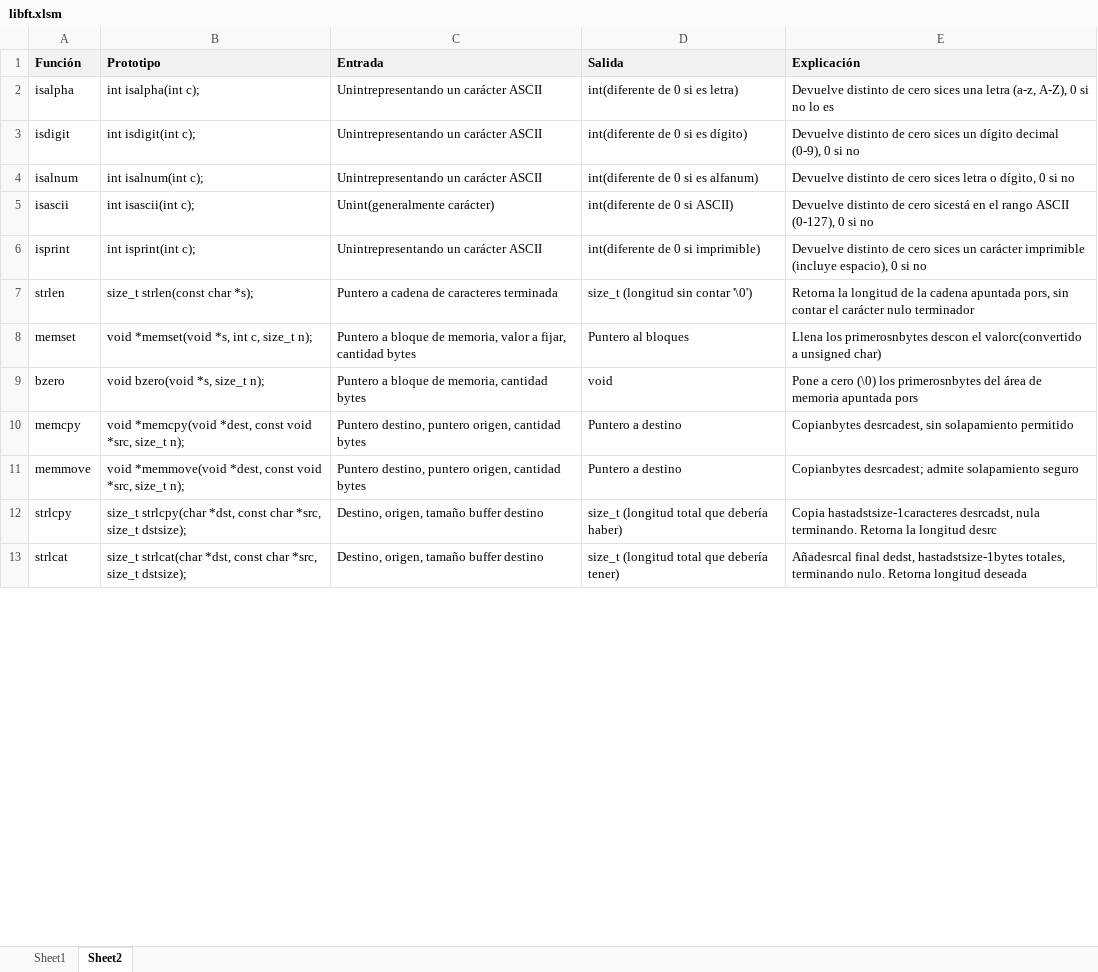
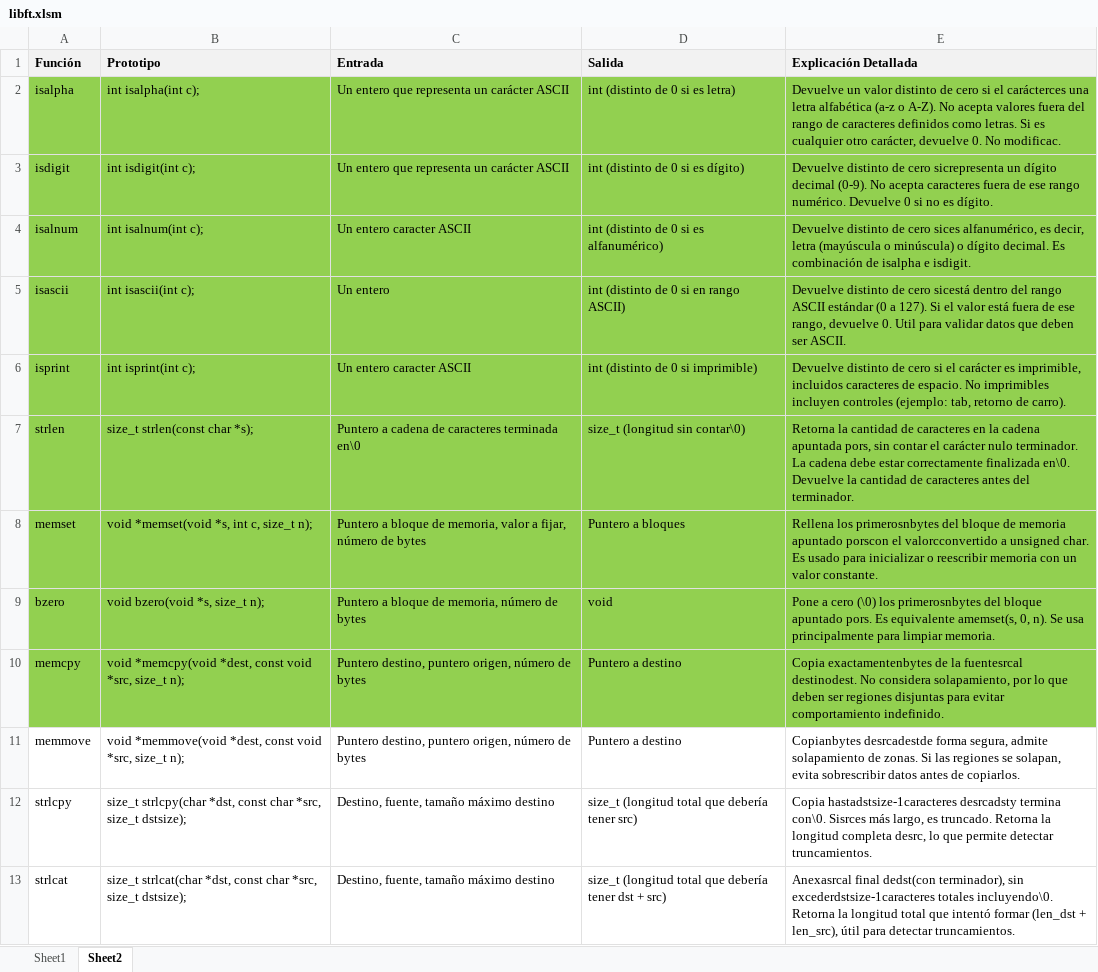
Before and after one commit to nazuaje29/CURSUS42, an Excel workbook: libft.xlsm, sheet Sheet2, drawn as a sheet; only a part is shown; values as stored, in another font and other column widths than the file's, no borders; the diff covers the shown part only; the diff names each change by its address in the sheet, - before the commit and + after, or states it on an @@ line.

Commit message:
creacion de todas las funciones de la 1era parte. testeado con exito todo, sin incluir casos de errores. creado main con su makefile para testeo d libreria.

```diff
--- a/libft.xlsm (sheet Sheet2)
+++ b/libft.xlsm (sheet Sheet2)
-E1: Explicación
+E1: Explicación Detallada
-A2:E10 fill: none
+A2:E10 fill: #92D050
-C2:C3 (Entrada): Unintrepresentando un carácter ASCII
+C2:C3 (Entrada): Un entero que representa un carácter ASCII
-D2 (Salida): int(diferente de 0 si es letra)
+D2 (Salida): int (distinto de 0 si es letra)
-E2 (Explicación Detallada): Devuelve distinto de cero sices una letra (a-z, A-Z), 0 si no lo es
+E2 (Explicación Detallada): Devuelve un valor distinto de cero si el carácterces una letra alfabética (a-z o A-Z). No acepta valores fuera del rango de caracteres definidos como letras. Si es cualquier otro carácter, devuelve 0. No modificac.
-D3 (Salida): int(diferente de 0 si es dígito)
+D3 (Salida): int (distinto de 0 si es dígito)
-E3 (Explicación Detallada): …de cero sices un dígito decimal (0-9), 0 si no
+E3 (Explicación Detallada): …de cero sicrepresenta un dígito decimal (0-9). No acepta caracteres fuera de ese rango numérico. Devuelve 0 si no es dígito.
-C4 (Entrada): Unintrepresentando un carácter ASCII
+C4 (Entrada): Un entero caracter ASCII
-D4 (Salida): int(diferente de 0 si es alfanum)
+D4 (Salida): int (distinto de 0 si es alfanumérico)
-E4 (Explicación Detallada): …cero sices letra o dígito, 0 si no
+E4 (Explicación Detallada): …cero sices alfanumérico, es decir, letra (mayúscula o minúscula) o dígito decimal. Es combinación de isalpha e isdigit.
-C5 (Entrada): Unint(generalmente carácter)
+C5 (Entrada): Un entero
-D5 (Salida): int(diferente de 0 si ASCII)
+D5 (Salida): int (distinto de 0 si en rango ASCII)
-E5 (Explicación Detallada): …cero sicestá en el rango ASCII (0-127), 0 si no
+E5 (Explicación Detallada): …cero sicestá dentro del rango ASCII estándar (0 a 127). Si el valor está fuera de ese rango, devuelve 0. Util para validar datos que deben ser ASCII.
-C6 (Entrada): Unintrepresentando un carácter ASCII
+C6 (Entrada): Un entero caracter ASCII
-D6 (Salida): int(diferente de 0 si imprimible)
+D6 (Salida): int (distinto de 0 si imprimible)
-E6 (Explicación Detallada): …de cero sices un carácter imprimible (incluye espacio), 0 si no
+E6 (Explicación Detallada): …de cero si el carácter es imprimible, incluidos caracteres de espacio. No imprimibles incluyen controles (ejemplo: tab, retorno de carro).
-C7 (Entrada): Puntero a cadena de caracteres terminada
+C7 (Entrada): Puntero a cadena de caracteres terminada en\0
-D7 (Salida): size_t (longitud sin contar '\0')
+D7 (Salida): size_t (longitud sin contar\0)
-E7 (Explicación Detallada): Retorna la longitud de la cadena apuntada pors, sin contar el carácter nulo terminador
+E7 (Explicación Detallada): Retorna la cantidad de caracteres en la cadena apuntada pors, sin contar el carácter nulo terminador. La cadena debe estar correctamente finalizada en\0. Devuelve la cantidad de caracteres antes del terminador.
-C8 (Entrada): …a fijar, cantidad bytes
+C8 (Entrada): …a fijar, número de bytes
-D8 (Salida): Puntero al bloques
+D8 (Salida): Puntero a bloques
-E8 (Explicación Detallada): Llena los primerosnbytes descon el valorc(convertido a unsigned char)
+E8 (Explicación Detallada): Rellena los primerosnbytes del bloque de memoria apuntado porscon el valorcconvertido a unsigned char. Es usado para inicializar o reescribir memoria con un valor constante.
-C9 (Entrada): Puntero a bloque de memoria, cantidad bytes
+C9 (Entrada): Puntero a bloque de memoria, número de bytes
-E9 (Explicación Detallada): …primerosnbytes del área de memoria apuntada pors
+E9 (Explicación Detallada): …primerosnbytes del bloque apuntado pors. Es equivalente amemset(s, 0, n). Se usa principalmente para limpiar memoria.
-C10:C11 (Entrada): …puntero origen, cantidad bytes
+C10:C11 (Entrada): …puntero origen, número de bytes
-E10 (Explicación Detallada): Copianbytes desrcadest, sin solapamiento permitido
+E10 (Explicación Detallada): Copia exactamentenbytes de la fuentesrcal destinodest. No considera solapamiento, por lo que deben ser regiones disjuntas para evitar comportamiento indefinido.
-E11 (Explicación Detallada): Copianbytes desrcadest; admite solapamiento seguro
+E11 (Explicación Detallada): Copianbytes desrcadestde forma segura, admite solapamiento de zonas. Si las regiones se solapan, evita sobrescribir datos antes de copiarlos.
-C12:C13 (Entrada): Destino, origen, tamaño buffer destino
+C12:C13 (Entrada): Destino, fuente, tamaño máximo destino
-D12 (Salida): size_t (longitud total que debería haber)
+D12 (Salida): size_t (longitud total que debería tener src)
-E12 (Explicación Detallada): Copia hastadstsize-1caracteres desrcadst, nula terminando. Retorna la longitud desrc
+E12 (Explicación Detallada): Copia hastadstsize-1caracteres desrcadsty termina con\0. Sisrces más largo, es truncado. Retorna la longitud completa desrc, lo que permite detectar truncamientos.
-D13 (Salida): …que debería tener)
+D13 (Salida): …que debería tener dst + src)
-E13 (Explicación Detallada): Añadesrcal final dedst, hastadstsize-1bytes totales, terminando nulo. Retorna longitud deseada
+E13 (Explicación Detallada): Anexasrcal final dedst(con terminador), sin excederdstsize-1caracteres totales incluyendo\0. Retorna la longitud total que intentó formar (len_dst + len_src), útil para detectar truncamientos.
```
Also changed, not shown: 25 edited cells and cell formats elsewhere in this sheet, 20 other files.
